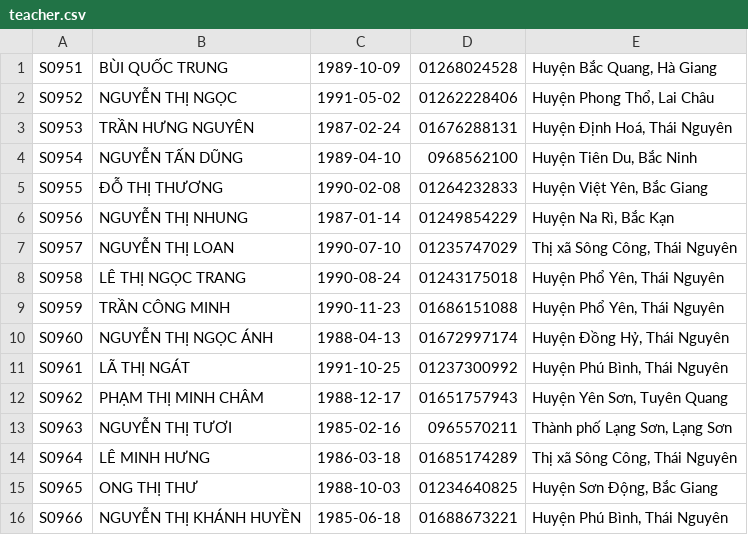
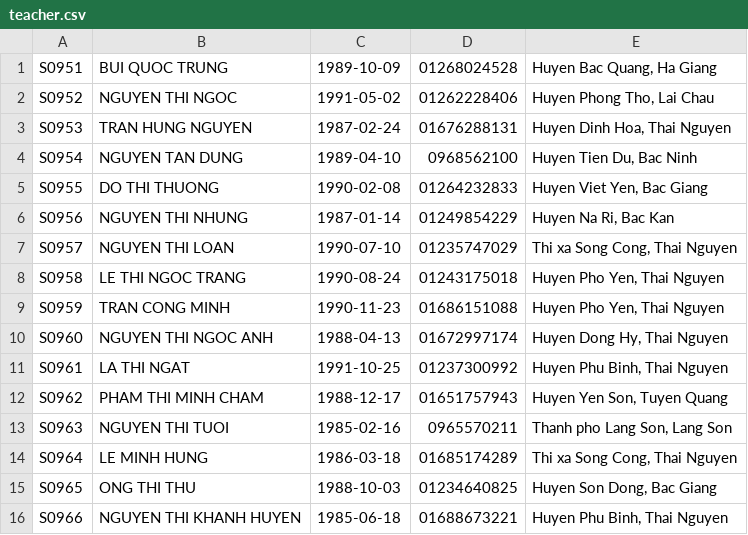
Before and after one commit to CocVu/ktlt, a CSV file: data/teacher.csv, drawn as a sheet; only a part is shown; the diff covers the shown part only.

```diff
--- a/data/teacher.csv
+++ b/data/teacher.csv
@@ -1,16 +1,16 @@
-S0951,BÙI QUỐC TRUNG,1989-10-09,"01268024528","Huyện Bắc Quang, Hà Giang"
-S0952,NGUYỄN THỊ NGỌC,1991-05-02,"01262228406","Huyện Phong Thổ, Lai Châu"
-S0953,TRẦN HƯNG NGUYÊN,1987-02-24,"01676288131","Huyện Định Hoá, Thái Nguyên"
-S0954,NGUYỄN TẤN DŨNG,1989-04-10,"0968562100","Huyện Tiên Du, Bắc Ninh"
-S0955,ĐỖ THỊ THƯƠNG,1990-02-08,"01264232833","Huyện Việt Yên, Bắc Giang"
-S0956,NGUYỄN THỊ NHUNG,1987-01-14,"01249854229","Huyện Na Rì, Bắc Kạn"
-S0957,NGUYỄN THỊ LOAN,1990-07-10,"01235747029","Thị xã Sông Công, Thái Nguyên"
-S0958,LÊ THỊ NGỌC TRANG,1990-08-24,"01243175018","Huyện Phổ Yên, Thái Nguyên"
-S0959,TRẦN CÔNG MINH,1990-11-23,"01686151088","Huyện Phổ Yên, Thái Nguyên"
-S0960,NGUYỄN THỊ NGỌC ÁNH,1988-04-13,"01672997174","Huyện Đồng Hỷ, Thái Nguyên"
-S0961,LÃ THỊ NGÁT,1991-10-25,"01237300992","Huyện Phú Bình, Thái Nguyên"
-S0962,PHẠM THỊ MINH CHÂM,1988-12-17,"01651757943","Huyện Yên Sơn, Tuyên Quang"
-S0963,NGUYỄN THỊ TƯƠI,1985-02-16,"0965570211","Thành phố Lạng Sơn, Lạng Sơn"
-S0964,LÊ MINH HƯNG,1986-03-18,"01685174289","Thị xã Sông Công, Thái Nguyên"
-S0965,ONG THỊ THƯ,1988-10-03,"01234640825","Huyện Sơn Động, Bắc Giang"
-S0966,NGUYỄN THỊ KHÁNH HUYỀN,1985-06-18,"01688673221","Huyện Phú Bình, Thái Nguyên"
+S0951,BUI QUOC TRUNG,1989-10-09,"01268024528","Huyen Bac Quang, Ha Giang"
+S0952,NGUYEN THI NGOC,1991-05-02,"01262228406","Huyen Phong Tho, Lai Chau"
+S0953,TRAN HUNG NGUYEN,1987-02-24,"01676288131","Huyen Dinh Hoa, Thai Nguyen"
+S0954,NGUYEN TAN DUNG,1989-04-10,"0968562100","Huyen Tien Du, Bac Ninh"
+S0955,DO THI THUONG,1990-02-08,"01264232833","Huyen Viet Yen, Bac Giang"
+S0956,NGUYEN THI NHUNG,1987-01-14,"01249854229","Huyen Na Ri, Bac Kan"
+S0957,NGUYEN THI LOAN,1990-07-10,"01235747029","Thi xa Song Cong, Thai Nguyen"
+S0958,LE THI NGOC TRANG,1990-08-24,"01243175018","Huyen Pho Yen, Thai Nguyen"
+S0959,TRAN CONG MINH,1990-11-23,"01686151088","Huyen Pho Yen, Thai Nguyen"
+S0960,NGUYEN THI NGOC ANH,1988-04-13,"01672997174","Huyen Dong Hy, Thai Nguyen"
+S0961,LA THI NGAT,1991-10-25,"01237300992","Huyen Phu Binh, Thai Nguyen"
+S0962,PHAM THI MINH CHAM,1988-12-17,"01651757943","Huyen Yen Son, Tuyen Quang"
+S0963,NGUYEN THI TUOI,1985-02-16,"0965570211","Thanh pho Lang Son, Lang Son"
+S0964,LE MINH HUNG,1986-03-18,"01685174289","Thi xa Song Cong, Thai Nguyen"
+S0965,ONG THI THU,1988-10-03,"01234640825","Huyen Son Dong, Bac Giang"
+S0966,NGUYEN THI KHANH HUYEN,1985-06-18,"01688673221","Huyen Phu Binh, Thai Nguyen"
```
Also changed, not shown: 68 edited cells elsewhere in this file, data/user.csv, 1 other file.
